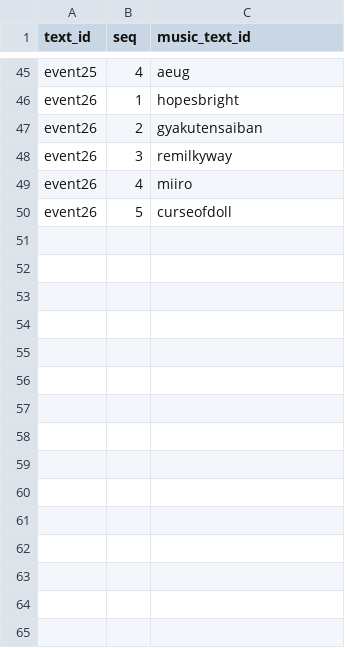
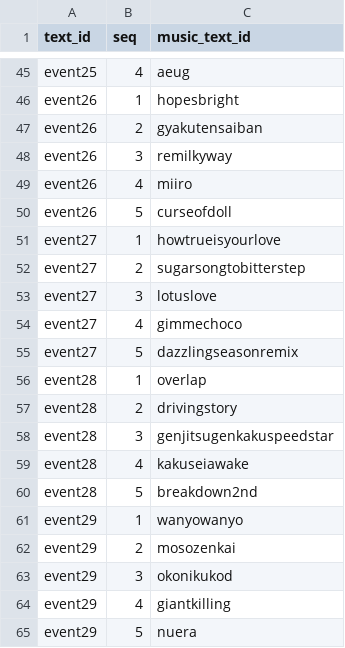
Before and after one commit to maplia/crossbeats-rp-sim, a TSV file: cxbrank/db/master/event_musics.tsv, drawn as a sheet; only a part is shown, gaps mark what is left out; the diff names each change by its address in the sheet, - before the commit and + after, or states it on an @@ line.

```diff
--- a/cxbrank/db/master/event_musics.tsv
+++ b/cxbrank/db/master/event_musics.tsv
+row 51: event27 | 1 | howtrueisyourlove
+row 52: event27 | 2 | sugarsongtobitterstep
+row 53: event27 | 3 | lotuslove
+row 54: event27 | 4 | gimmechoco
+row 55: event27 | 5 | dazzlingseasonremix
+row 56: event28 | 1 | overlap
+row 57: event28 | 2 | drivingstory
+row 58: event28 | 3 | genjitsugenkakuspeedstar
+row 59: event28 | 4 | kakuseiawake
+row 60: event28 | 5 | breakdown2nd
+row 61: event29 | 1 | wanyowanyo
+row 62: event29 | 2 | mosozenkai
+row 63: event29 | 3 | okonikukod
+row 64: event29 | 4 | giantkilling
+row 65: event29 | 5 | nuera
```
Also changed, not shown: cxbrank/db/master/events.tsv, cxbrank/db/master/monthlies.tsv, 19 other files.
